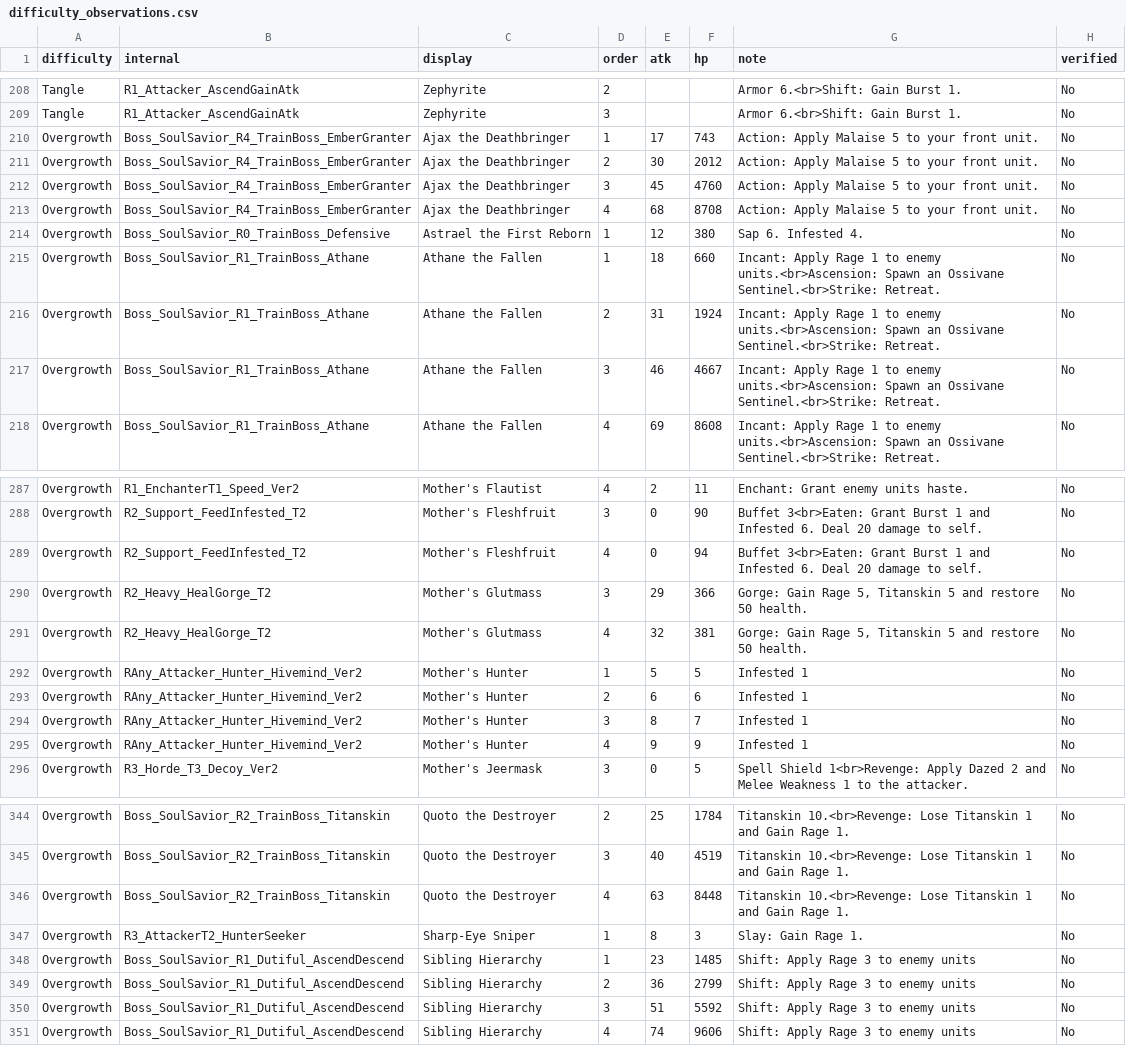
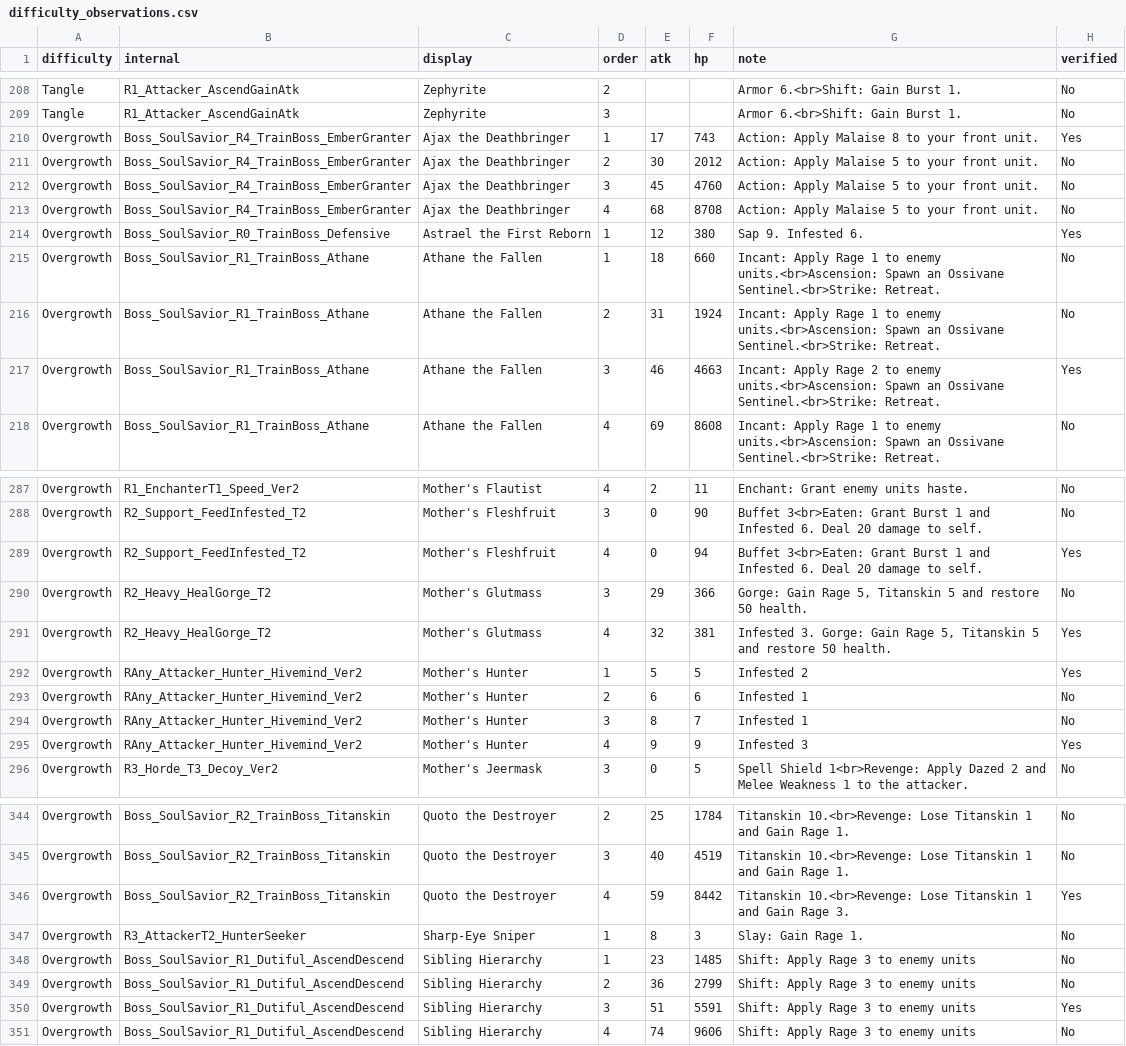
Before and after one commit to mashpanic/sstracker, a CSV file: difficulty_observations.csv, drawn as a sheet; only a part is shown, gaps mark what is left out; the diff covers the shown part only.

```diff
--- a/difficulty_observations.csv
+++ b/difficulty_observations.csv
@@ -209,3 +209,3 @@ Tangle,R1_Attacker_AscendGainAtk,Zephyrite,2,,,Armor 6.<br>Shift: Gain Burst 1.,
 Tangle,R1_Attacker_AscendGainAtk,Zephyrite,3,,,Armor 6.<br>Shift: Gain Burst 1.,No
-Overgrowth,Boss_SoulSavior_R4_TrainBoss_EmberGranter,Ajax the Deathbringer,1,17,743,Action: Apply Malaise 5 to your front unit.,No
+Overgrowth,Boss_SoulSavior_R4_TrainBoss_EmberGranter,Ajax the Deathbringer,1,17,743,Action: Apply Malaise 8 to your front unit.,Yes
 Overgrowth,Boss_SoulSavior_R4_TrainBoss_EmberGranter,Ajax the Deathbringer,2,30,2012,Action: Apply Malaise 5 to your front unit.,No
@@ -213,6 +213,6 @@ Overgrowth,Boss_SoulSavior_R4_TrainBoss_EmberGranter,Ajax the Deathbringer,3,45,
 Overgrowth,Boss_SoulSavior_R4_TrainBoss_EmberGranter,Ajax the Deathbringer,4,68,8708,Action: Apply Malaise 5 to your front unit.,No
-Overgrowth,Boss_SoulSavior_R0_TrainBoss_Defensive,Astrael the First Reborn,1,12,380,Sap 6. Infested 4.,No
+Overgrowth,Boss_SoulSavior_R0_TrainBoss_Defensive,Astrael the First Reborn,1,12,380,Sap 9. Infested 6.,Yes
 Overgrowth,Boss_SoulSavior_R1_TrainBoss_Athane,Athane the Fallen,1,18,660,Incant: Apply Rage 1 to enemy units.<br>Ascension: Spawn an Ossivane Sentinel.<br>Strike: Retreat.,No
 Overgrowth,Boss_SoulSavior_R1_TrainBoss_Athane,Athane the Fallen,2,31,1924,Incant: Apply Rage 1 to enemy units.<br>Ascension: Spawn an Ossivane Sentinel.<br>Strike: Retreat.,No
-Overgrowth,Boss_SoulSavior_R1_TrainBoss_Athane,Athane the Fallen,3,46,4667,Incant: Apply Rage 1 to enemy units.<br>Ascension: Spawn an Ossivane Sentinel.<br>Strike: Retreat.,No
+Overgrowth,Boss_SoulSavior_R1_TrainBoss_Athane,Athane the Fallen,3,46,4663,Incant: Apply Rage 2 to enemy units.<br>Ascension: Spawn an Ossivane Sentinel.<br>Strike: Retreat.,Yes
 Overgrowth,Boss_SoulSavior_R1_TrainBoss_Athane,Athane the Fallen,4,69,8608,Incant: Apply Rage 1 to enemy units.<br>Ascension: Spawn an Ossivane Sentinel.<br>Strike: Retreat.,No
@@ -288,9 +288,9 @@ Overgrowth,R1_EnchanterT1_Speed_Ver2,Mother's Flautist,4,2,11,Enchant: Grant ene
 Overgrowth,R2_Support_FeedInfested_T2,Mother's Fleshfruit,3,0,90,Buffet 3<br>Eaten: Grant Burst 1 and Infested 6.  Deal 20 damage to self.,No
-Overgrowth,R2_Support_FeedInfested_T2,Mother's Fleshfruit,4,0,94,Buffet 3<br>Eaten: Grant Burst 1 and Infested 6.  Deal 20 damage to self.,No
+Overgrowth,R2_Support_FeedInfested_T2,Mother's Fleshfruit,4,0,94,Buffet 3<br>Eaten: Grant Burst 1 and Infested 6.  Deal 20 damage to self.,Yes
 Overgrowth,R2_Heavy_HealGorge_T2,Mother's Glutmass,3,29,366,"Gorge: Gain Rage 5, Titanskin 5 and restore 50 health.",No
-Overgrowth,R2_Heavy_HealGorge_T2,Mother's Glutmass,4,32,381,"Gorge: Gain Rage 5, Titanskin 5 and restore 50 health.",No
-Overgrowth,RAny_Attacker_Hunter_Hivemind_Ver2,Mother's Hunter,1,5,5,Infested 1,No
+Overgrowth,R2_Heavy_HealGorge_T2,Mother's Glutmass,4,32,381,"Infested 3. Gorge: Gain Rage 5, Titanskin 5 and restore 50 health.",Yes
+Overgrowth,RAny_Attacker_Hunter_Hivemind_Ver2,Mother's Hunter,1,5,5,Infested 2,Yes
 Overgrowth,RAny_Attacker_Hunter_Hivemind_Ver2,Mother's Hunter,2,6,6,Infested 1,No
 Overgrowth,RAny_Attacker_Hunter_Hivemind_Ver2,Mother's Hunter,3,8,7,Infested 1,No
-Overgrowth,RAny_Attacker_Hunter_Hivemind_Ver2,Mother's Hunter,4,9,9,Infested 1,No
+Overgrowth,RAny_Attacker_Hunter_Hivemind_Ver2,Mother's Hunter,4,9,9,Infested 3,Yes
 Overgrowth,R3_Horde_T3_Decoy_Ver2,Mother's Jeermask,3,0,5,Spell Shield 1<br>Revenge: Apply Dazed 2 and Melee Weakness 1 to the attacker.,No
@@ -345,3 +345,3 @@ Overgrowth,Boss_SoulSavior_R2_TrainBoss_Titanskin,Quoto the Destroyer,2,25,1784,
 Overgrowth,Boss_SoulSavior_R2_TrainBoss_Titanskin,Quoto the Destroyer,3,40,4519,Titanskin 10.<br>Revenge: Lose Titanskin 1 and Gain Rage 1.,No
-Overgrowth,Boss_SoulSavior_R2_TrainBoss_Titanskin,Quoto the Destroyer,4,63,8448,Titanskin 10.<br>Revenge: Lose Titanskin 1 and Gain Rage 1.,No
+Overgrowth,Boss_SoulSavior_R2_TrainBoss_Titanskin,Quoto the Destroyer,4,59,8442,Titanskin 10.<br>Revenge: Lose Titanskin 1 and Gain Rage 3.,Yes
 Overgrowth,R3_AttackerT2_HunterSeeker,Sharp-Eye Sniper,1,8,3,Slay: Gain Rage 1.,No
@@ -349,3 +349,3 @@ Overgrowth,Boss_SoulSavior_R1_Dutiful_AscendDescend,Sibling Hierarchy,1,23,1485,
 Overgrowth,Boss_SoulSavior_R1_Dutiful_AscendDescend,Sibling Hierarchy,2,36,2799,Shift: Apply Rage 3 to enemy units,No
-Overgrowth,Boss_SoulSavior_R1_Dutiful_AscendDescend,Sibling Hierarchy,3,51,5592,Shift: Apply Rage 3 to enemy units,No
+Overgrowth,Boss_SoulSavior_R1_Dutiful_AscendDescend,Sibling Hierarchy,3,51,5591,Shift: Apply Rage 3 to enemy units,Yes
 Overgrowth,Boss_SoulSavior_R1_Dutiful_AscendDescend,Sibling Hierarchy,4,74,9606,Shift: Apply Rage 3 to enemy units,No
```
Also changed, not shown: 16 edited cells elsewhere in this file, 1 other file.
